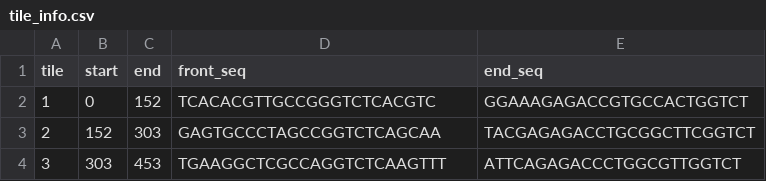
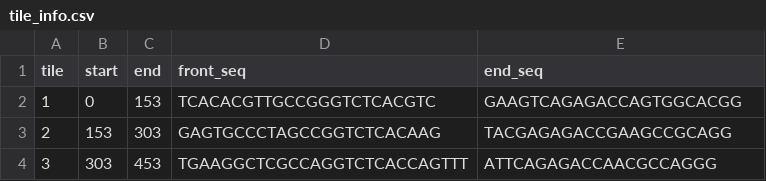
Before and after one commit to ChrisRChang/TCR_library, a CSV file: data/tile_info.csv, drawn as a sheet.

```diff
--- a/data/tile_info.csv
+++ b/data/tile_info.csv
@@ -1,4 +1,4 @@
 tile,start,end,front_seq,end_seq
-1,0,152,TCACACGTTGCCGGGTCTCACGTC,GGAAAGAGACCGTGCCACTGGTCT
-2,152,303,GAGTGCCCTAGCCGGTCTCAGCAA,TACGAGAGACCTGCGGCTTCGGTCT
-3,303,453,TGAAGGCTCGCCAGGTCTCAAGTTT,ATTCAGAGACCCTGGCGTTGGTCT
+1,0,153,TCACACGTTGCCGGGTCTCACGTC,GAAGTCAGAGACCAGTGGCACGG
+2,153,303,GAGTGCCCTAGCCGGTCTCACAAG,TACGAGAGACCGAAGCCGCAGG
+3,303,453,TGAAGGCTCGCCAGGTCTCACCAGTTT,ATTCAGAGACCAACGCCAGGG
```
Also changed, not shown: 3 other files.
